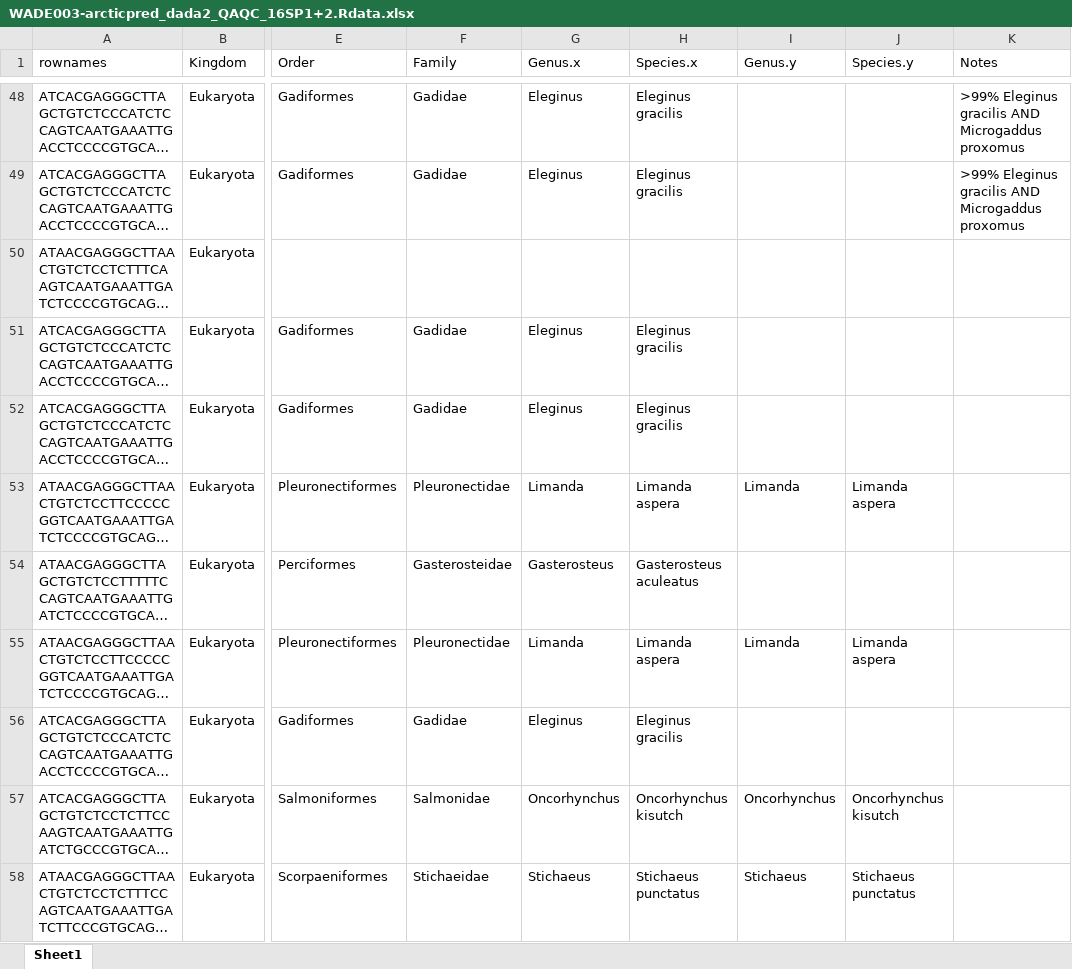
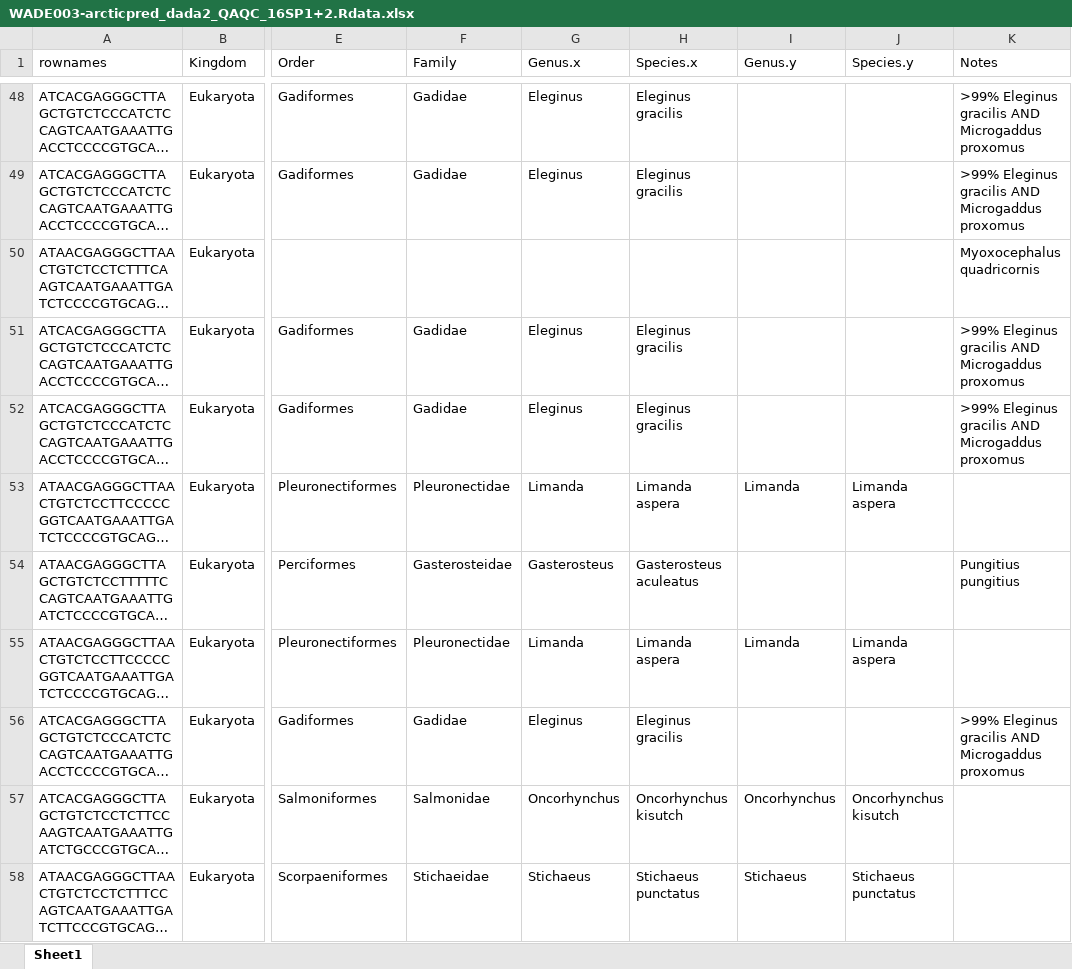
Before and after one commit to m-ball3/Arctic-predator-diet-microbiome, an Excel workbook: WADE003-arcticpred_dada2_QAQC_16SP1+2.Rdata.xlsx, sheet Sheet1, drawn as a sheet; only a part is shown, gaps mark what is left out; long unchanged cells end in …; values as stored, in another font and other column widths than the file's, no cell formats; the diff covers the shown part only; the diff names each change by its address in the sheet, - before the commit and + after, or states it on an @@ line.

Commit message:
finish BLAST on 16S .xlsx, added to assign taxconomy ref db

```diff
--- a/WADE003-arcticpred_dada2_QAQC_16SP1+2.Rdata.xlsx (sheet Sheet1)
+++ b/WADE003-arcticpred_dada2_QAQC_16SP1+2.Rdata.xlsx (sheet Sheet1)
-K50 (Notes): (empty)
+K50 (Notes): Myoxocephalus quadricornis
-K51:K52 (Notes): (empty)
+K51:K52 (Notes): >99% Eleginus gracilis AND Microgaddus proxomus
-K54 (Notes): (empty)
+K54 (Notes): Pungitius pungitius
-K56 (Notes): (empty)
+K56 (Notes): >99% Eleginus gracilis AND Microgaddus proxomus
```
Also changed, not shown: 8 edited cells elsewhere in this sheet, cell formats, 2 other files.
